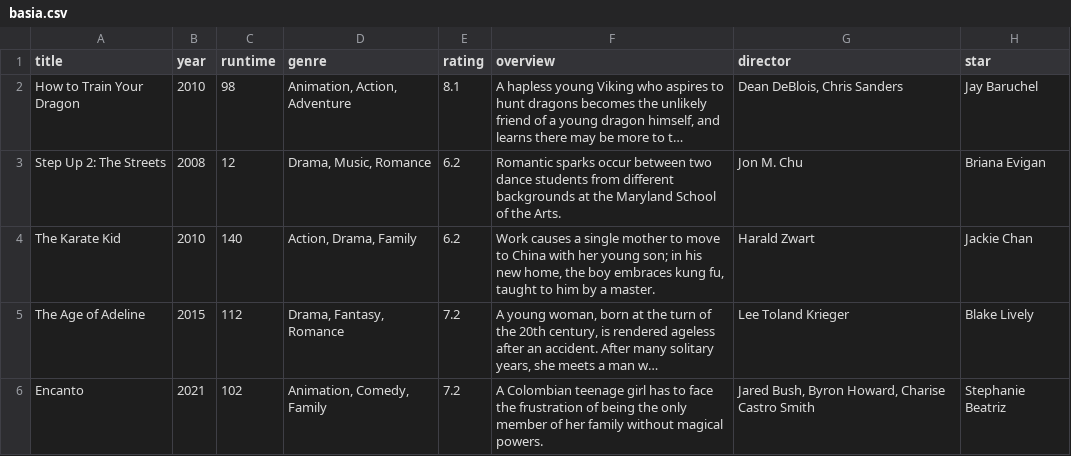
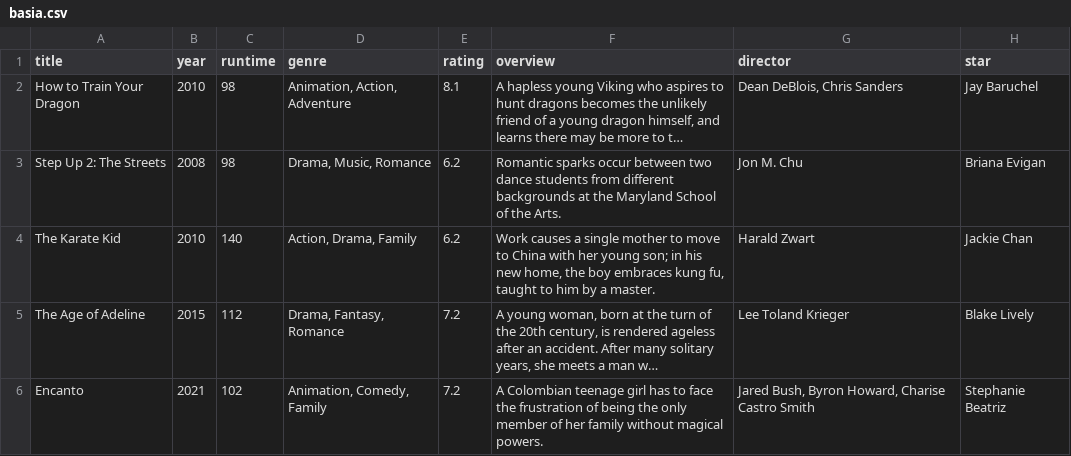
Before and after one commit to spacea/projekt2023-wrobel_wdp_2023, a CSV file: basia.csv, drawn as a sheet; long unchanged cells end in …; the diff names each change by its address in the sheet, - before the commit and + after, or states it on an @@ line.

Commit message:
Update basia.csv

```diff
--- a/basia.csv
+++ b/basia.csv
-C3 (runtime): 12
+C3 (runtime): 98
```
